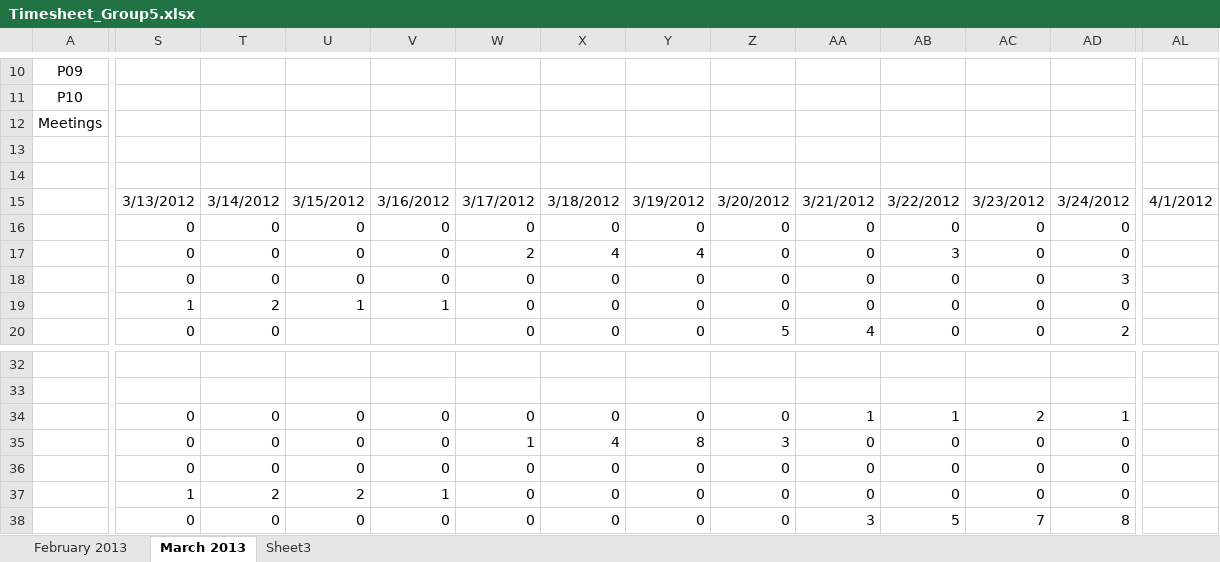
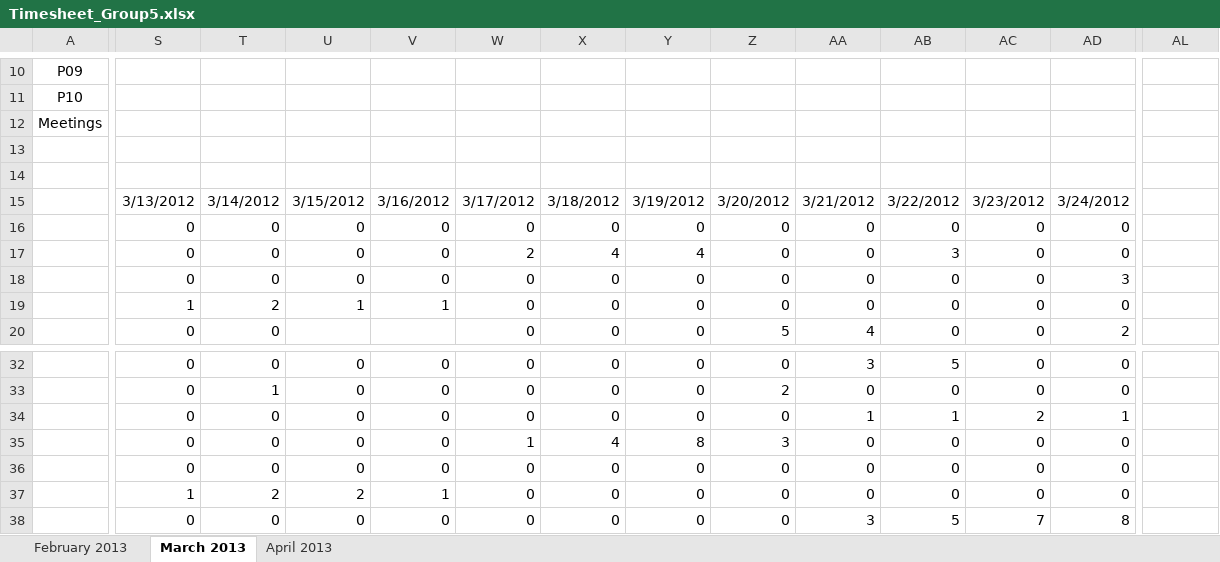
Before and after one commit to shashikant-kumar/ooad-project-ebay, an Excel workbook: Ebay2013/WebContent/TimeSheet/Timesheet_Group5.xlsx, sheet March 2013, drawn as a sheet; only a part is shown, gaps mark what is left out; values as stored, in another font and other column widths than the file's, no borders; the diff covers the shown part only; the diff names each change by its address in the sheet, - before the commit and + after, or states it on an @@ line.

```diff
--- a/Ebay2013/WebContent/TimeSheet/Timesheet_Group5.xlsx (sheet March 2013)
+++ b/Ebay2013/WebContent/TimeSheet/Timesheet_Group5.xlsx (sheet March 2013)
-sheet tab: Sheet3
+sheet tab: April 2013
-AL15: 4/1/2012
+AL15: (empty)
-S32:S33: (empty)
+S32:S33: 0
-T32: (empty)
+T32: 0
-U32:U33: (empty)
+U32:U33: 0
-V32:V33: (empty)
+V32:V33: 0
-W32:W33: (empty)
+W32:W33: 0
-X32:X33: (empty)
+X32:X33: 0
-Y32:Y33: (empty)
+Y32:Y33: 0
-Z32: (empty)
+Z32: 0
-AA32: (empty)
+AA32: 3
-AB32: (empty)
+AB32: 5
-AC32:AC33: (empty)
+AC32:AC33: 0
-AD32:AD33: (empty)
+AD32:AD33: 0
-T33: (empty)
+T33: 1
-Z33: (empty)
+Z33: 2
-AA33: (empty)
+AA33: 0
-AB33: (empty)
+AB33: 0
```
Also changed, not shown: 64 edited cells elsewhere in this sheet.
